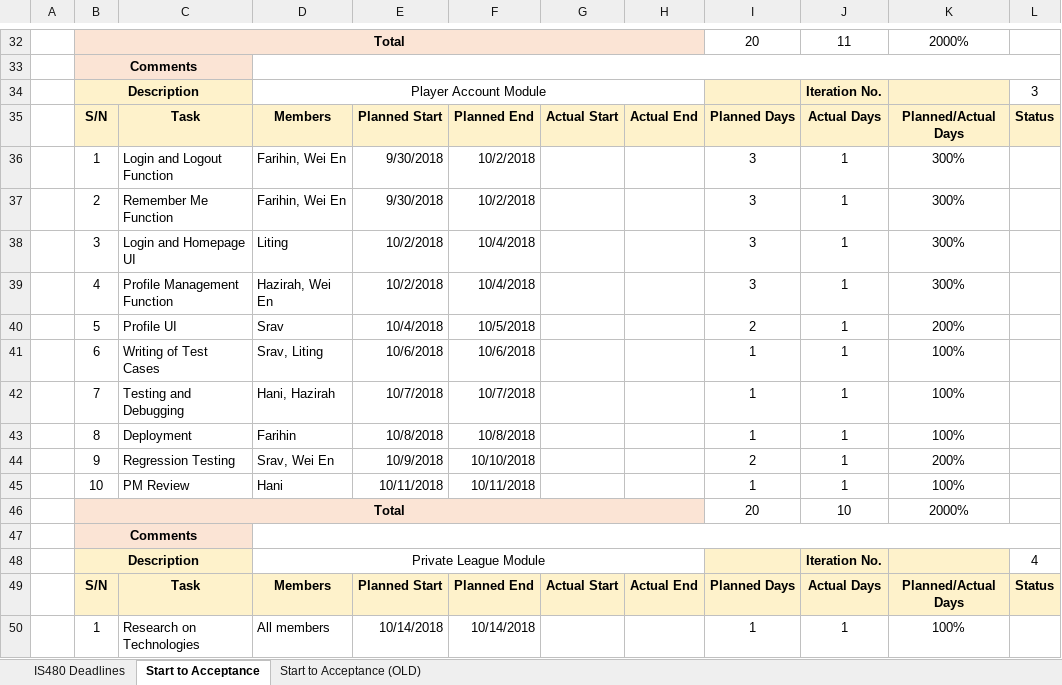
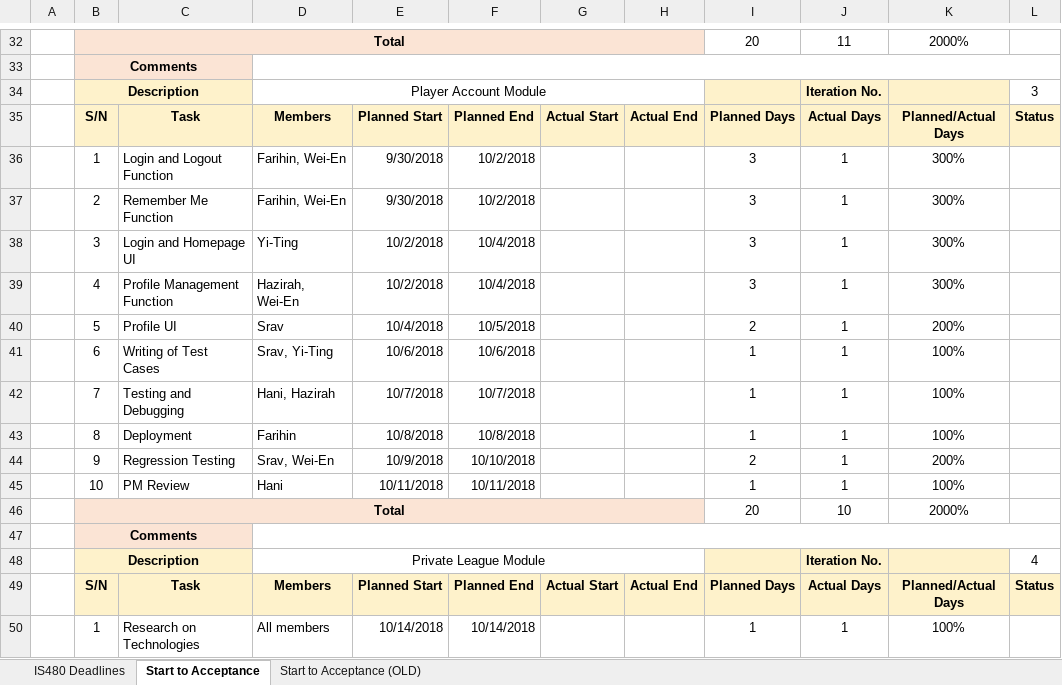
Before and after one commit to AimanHani/Ole2018, an Excel workbook: documents/FYP - Schedule.xlsx, sheet Start to Acceptance, drawn as a sheet; only a part is shown, gaps mark what is left out; values as stored, in another font and other column widths than the file's, no borders; the diff covers the shown part only; the diff names each change by its address in the sheet, - before the commit and + after, or states it on an @@ line.

```diff
--- a/documents/FYP - Schedule.xlsx (sheet Start to Acceptance)
+++ b/documents/FYP - Schedule.xlsx (sheet Start to Acceptance)
-D36:D37: Farihin, Wei En
+D36:D37: Farihin, Wei-En
-D38: Liting
+D38: Yi-Ting
-D39: Hazirah, Wei En
+D39: Hazirah, Wei-En
-D41: Srav, Liting
+D41: Srav, Yi-Ting
-D44: Srav, Wei En
+D44: Srav, Wei-En
```
Also changed, not shown: 14 edited cells elsewhere in this sheet.
